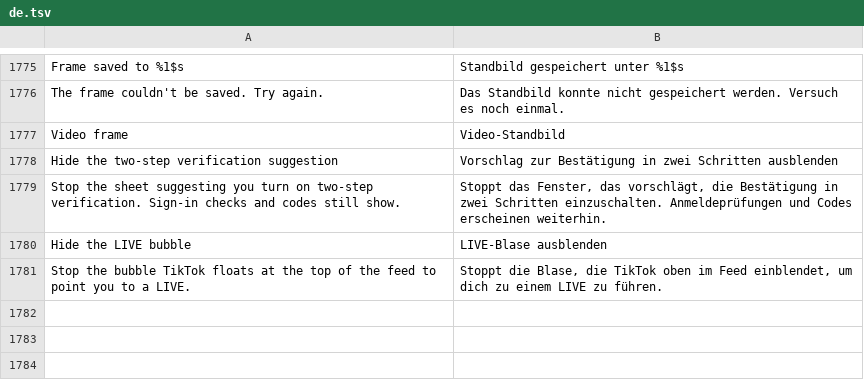
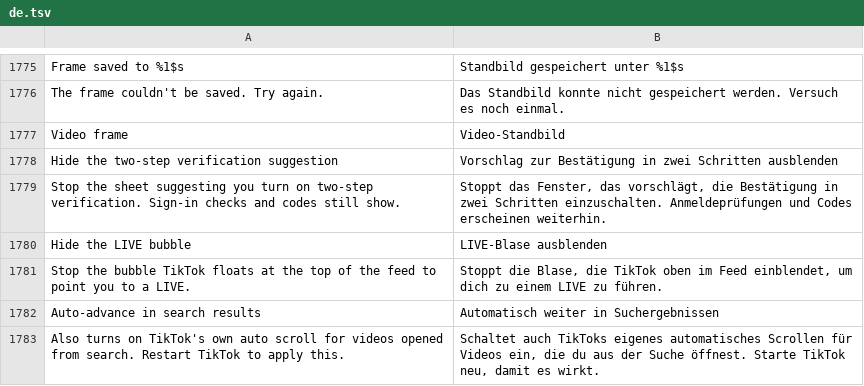
Before and after one commit to SA-SUJON/HushFeed, a TSV file: extensions/tiktok/src/main/l10n/de.tsv, drawn as a sheet; only a part is shown, gaps mark what is left out; the diff names each change by its address in the sheet, - before the commit and + after, or states it on an @@ line.

```diff
--- a/extensions/tiktok/src/main/l10n/de.tsv
+++ b/extensions/tiktok/src/main/l10n/de.tsv
+row 1782: Auto-advance in search results | Automatisch weiter in Suchergebnissen
+row 1783: Also turns on TikTok's own auto scroll for videos opened from search. Restart TikTok to apply this. | Schaltet auch TikToks eigenes automatisches Scrollen für Videos ein, die du aus der Suche öffnest. Starte TikTok neu, damit es wirkt.
```
Also changed, not shown: extensions/tiktok/src/main/l10n/az.tsv, extensions/tiktok/src/main/l10n/es.tsv, 16 other files.
